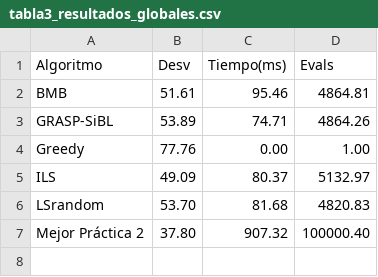
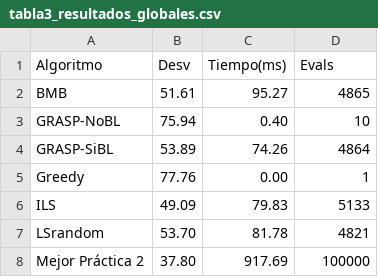
Before and after one commit to manulg48/MH, a CSV file: tabla3_resultados_globales.csv, drawn as a sheet.

```diff
--- a/tabla3_resultados_globales.csv
+++ b/tabla3_resultados_globales.csv
@@ -1,7 +1,8 @@
 Algoritmo,Desv,Tiempo(ms),Evals
-BMB,51.61,95.46,4864.81
-GRASP-SiBL,53.89,74.71,4864.26
-Greedy,77.76,0.00,1.00
-ILS,49.09,80.37,5132.97
-LSrandom,53.70,81.68,4820.83
-Mejor Práctica 2,37.80,907.32,100000.40
+BMB,51.61,95.27,4865
+GRASP-NoBL,75.94,0.40,10
+GRASP-SiBL,53.89,74.26,4864
+Greedy,77.76,0.00,1
+ILS,49.09,79.83,5133
+LSrandom,53.70,81.78,4821
+Mejor Práctica 2,37.80,917.69,100000
```
Also changed, not shown: tabla1_resultados_por_caso.csv, tabla2_resultados_por_tamano.csv, 2 other files.
